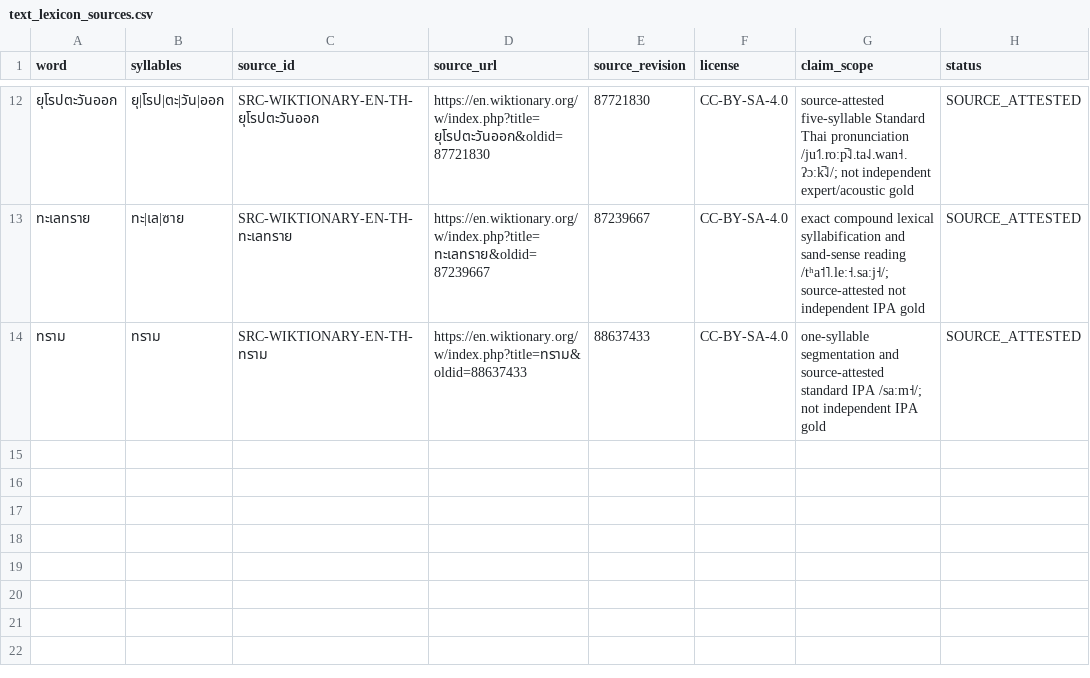
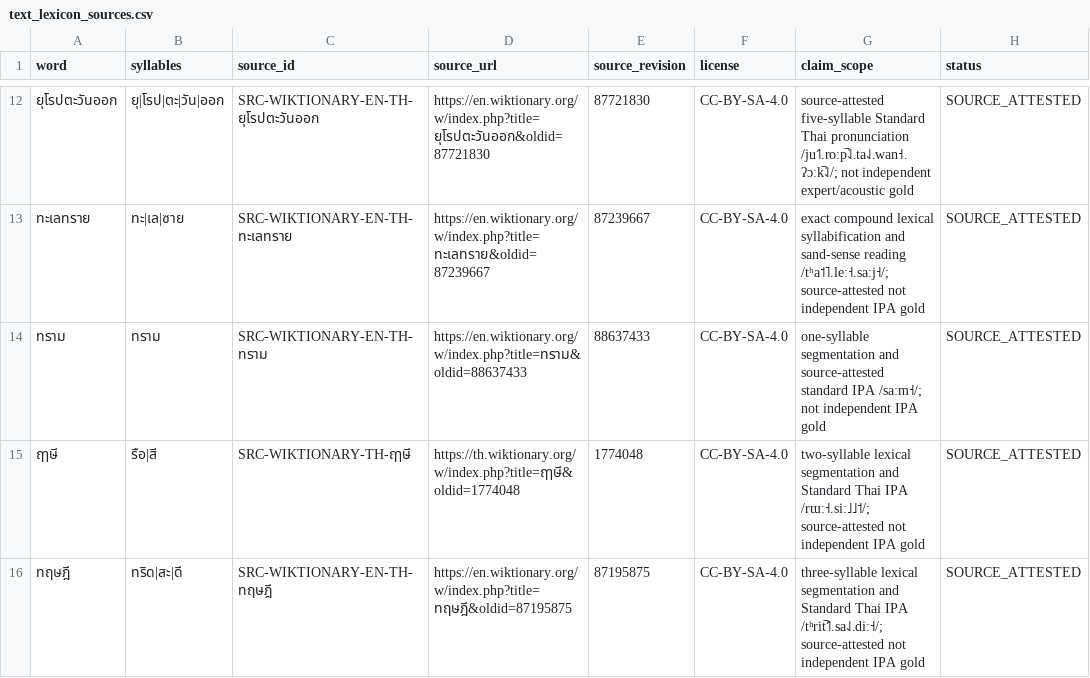
Before and after one commit to ClippyFirst/Thai-Ukrainian-Phonetic-System, a CSV file: data/thai/text_lexicon_sources.csv, drawn as a sheet; only a part is shown, gaps mark what is left out; the diff names each change by its address in the sheet, - before the commit and + after, or states it on an @@ line.

Commit message:
data: pin benchmark lexical readings and provenance

```diff
--- a/data/thai/text_lexicon_sources.csv
+++ b/data/thai/text_lexicon_sources.csv
+row 15: ฤๅษี | รือ|สี | SRC-WIKTIONARY-TH-ฤๅษี | https://th.wiktionary.org/w/index.php?title=ฤๅษี&oldid=1774048 | 1774048 | CC-BY-SA-4.0 | two-syllable lexical segmentation and Standard Thai IPA /rɯː˧.siː˩˩˦/; source-attested not independent IPA gold | SOURCE_ATTESTED
+row 16: ทฤษฎี | ทริด|สะ|ดี | SRC-WIKTIONARY-EN-TH-ทฤษฎี | https://en.wiktionary.org/w/index.php?title=ทฤษฎี&oldid=87195875 | 87195875 | CC-BY-SA-4.0 | three-syllable lexical segmentation and Standard Thai IPA /tʰrit̚˦˥.sa˨˩.diː˧/; source-attested not independent IPA gold | SOURCE_ATTESTED
```
